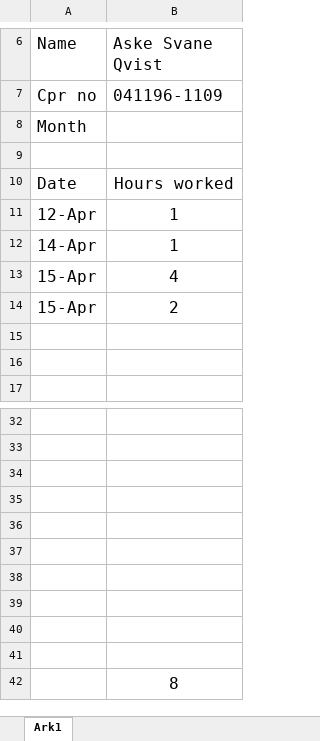
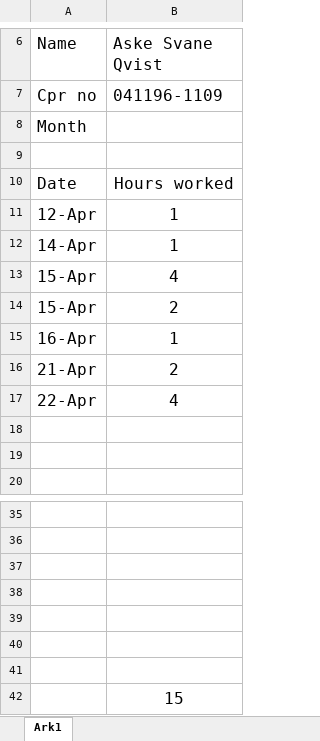
Before and after one commit to askesvane/EyeTrackingStudy, an Excel workbook: documents/Time sheet IMC.xlsx, sheet Ark1, drawn as a sheet; only a part is shown, gaps mark what is left out; values as stored, in another font and other column widths than the file's, no borders; charts and pictures not drawn; removed rows and columns are numbered as before the commit, all else as after; the diff names each change by its address in the sheet, - before the commit and + after, or states it on an @@ line.

```diff
--- a/documents/Time sheet IMC.xlsx (sheet Ark1)
+++ b/documents/Time sheet IMC.xlsx (sheet Ark1)
+row 15: 16-Apr | 1
+row 16: 21-Apr | 2
+row 17: 22-Apr | 4
-row 39: (empty)
-row 40: (empty)
-row 41: (empty)
-B42 (Aske Svane Qvist): 8
+B42 (Aske Svane Qvist): 15
```
Also changed, not shown: 8 other files.
